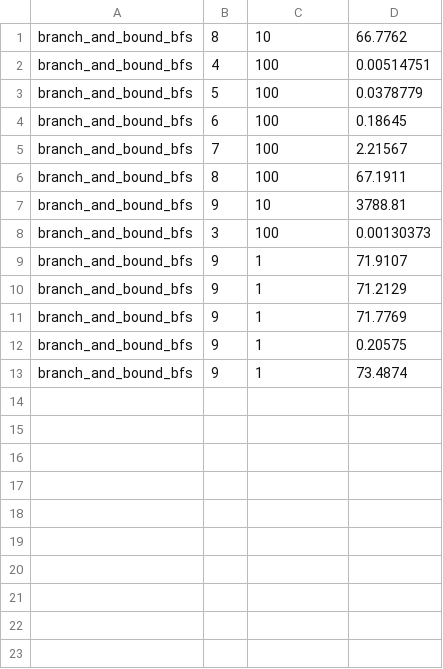
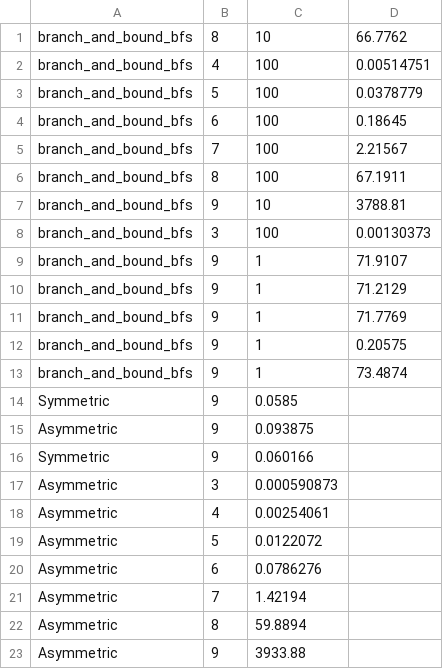
Before and after one commit to Bartolomeooo/tsp-branch-and-bound-algorithms, a CSV file: cmake-build-release/branch_and_bound_bfs_results.csv, drawn as a sheet.

```diff
--- a/cmake-build-release/branch_and_bound_bfs_results.csv
+++ b/cmake-build-release/branch_and_bound_bfs_results.csv
@@ -13 +13,11 @@ branch_and_bound_bfs,9,1,0.20575
 branch_and_bound_bfs,9,1,73.4874
+Symmetric,9,0.0585
+Asymmetric,9,0.093875
+Symmetric,9,0.060166
+Asymmetric,3,0.000590873
+Asymmetric,4,0.00254061
+Asymmetric,5,0.0122072
+Asymmetric,6,0.0786276
+Asymmetric,7,1.42194
+Asymmetric,8,59.8894
+Asymmetric,9,3933.88
```
Also changed, not shown: cmake-build-release/branch_and_bound_best_first_results.csv, cmake-build-release/branch_and_bound_dfs_results.csv, 32 other files.
